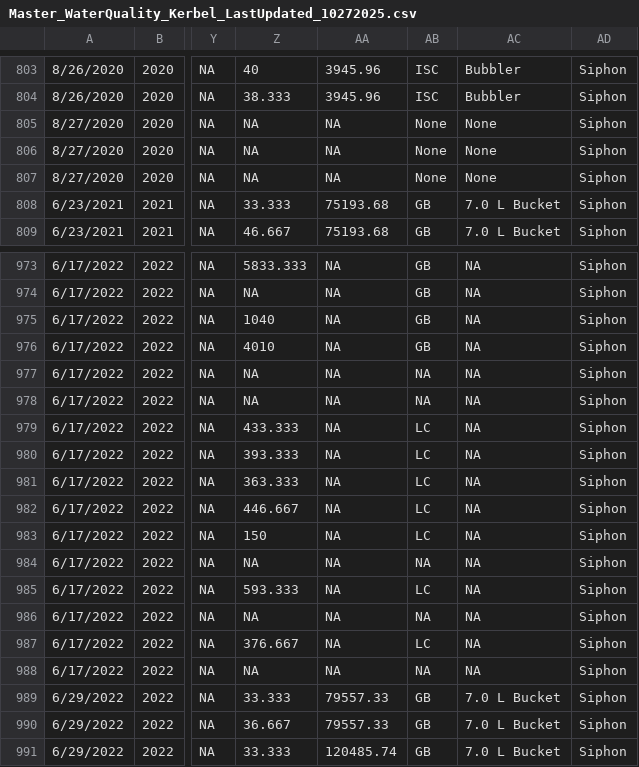
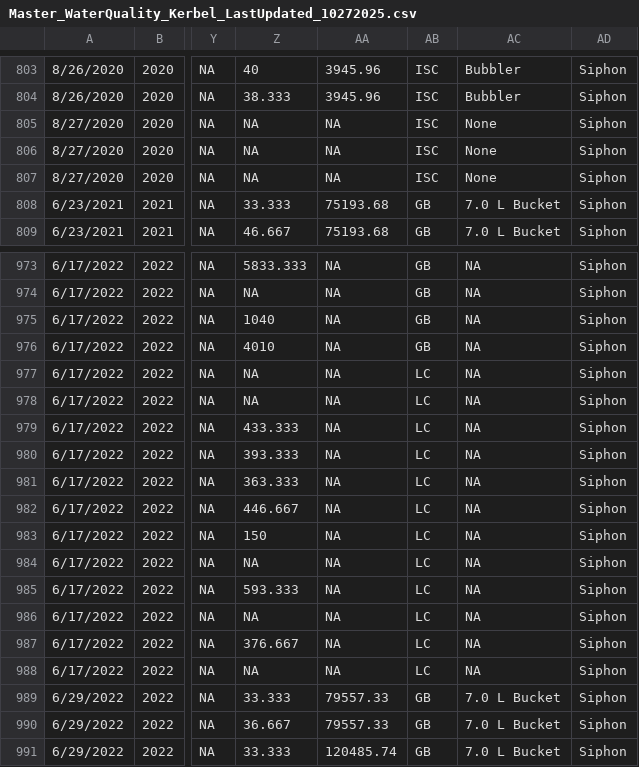
Before and after one commit to ansleybrown1337/kerbel-long-term-impacts, a CSV file: data/Master_WaterQuality_Kerbel_LastUpdated_10272025.csv, drawn as a sheet; only a part is shown, gaps mark what is left out; the diff covers the shown part only; the diff names each change by its address in the sheet, - before the commit and + after, or states it on an @@ line.

```diff
--- a/data/Master_WaterQuality_Kerbel_LastUpdated_10272025.csv
+++ b/data/Master_WaterQuality_Kerbel_LastUpdated_10272025.csv
-AB805:AB807: None
+AB805:AB807: ISC
-AB977:AB978: NA
+AB977:AB978: LC
-AB984: NA
+AB984: LC
-AB986: NA
+AB986: LC
-AB988: NA
+AB988: LC
```
Also changed, not shown: 15 edited cells elsewhere in this file, 10 other files.
